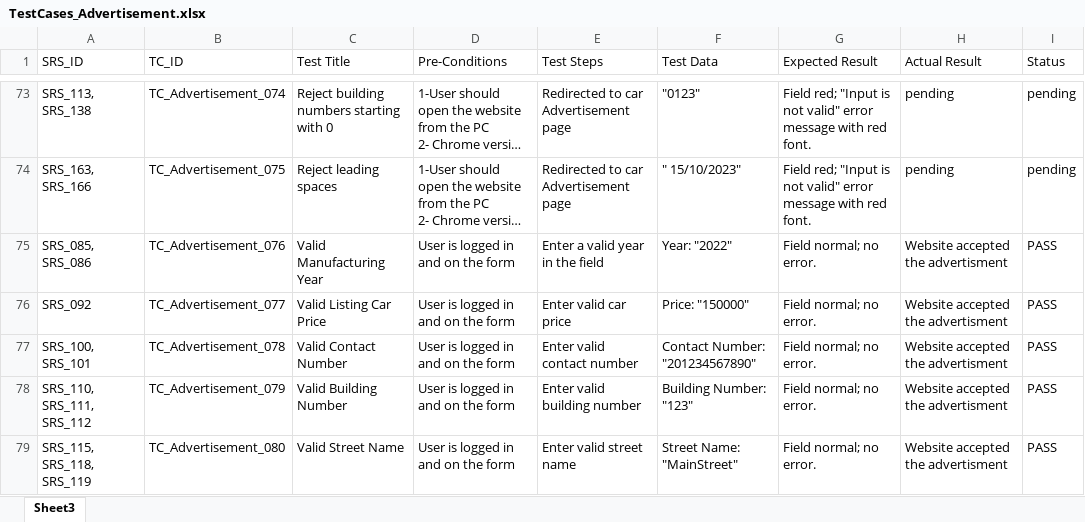
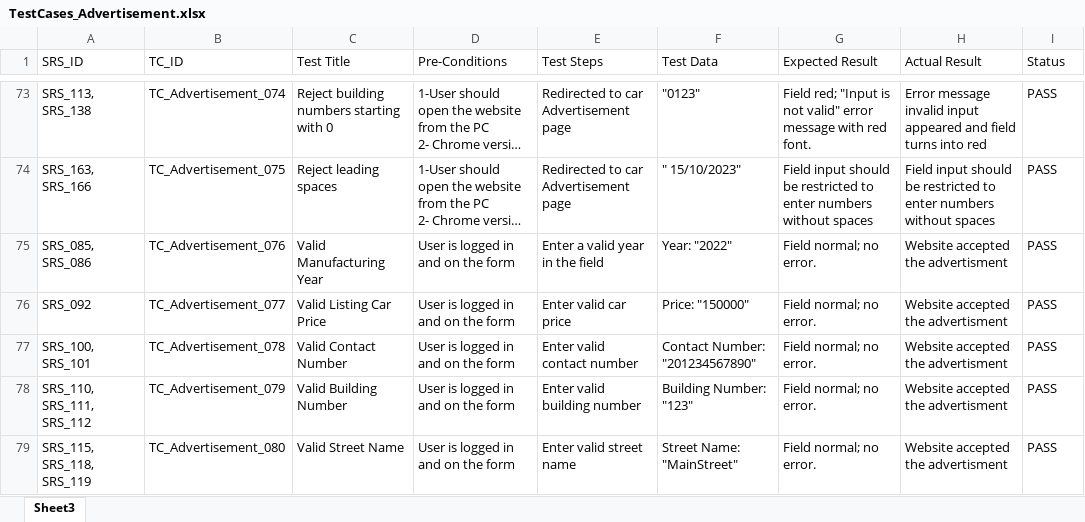
Before and after one commit to Ebrahem-Mostafa/Car-Purchasing, an Excel workbook: Testing/TestCases_Advertisement.xlsx, sheet Sheet3, drawn as a sheet; only a part is shown, gaps mark what is left out; long unchanged cells end in …; values as stored, in another font and other column widths than the file's, no cell formats; the diff covers the shown part only; the diff names each change by its address in the sheet, - before the commit and + after, or states it on an @@ line.

```diff
--- a/Testing/TestCases_Advertisement.xlsx (sheet Sheet3)
+++ b/Testing/TestCases_Advertisement.xlsx (sheet Sheet3)
-H73 (Actual Result): pending
+H73 (Actual Result): Error message invalid input appeared and field turns into red
-I73:I74 (Status): pending
+I73:I74 (Status): PASS
-G74 (Expected Result): Field red; "Input is not valid" error message with red font.
+G74 (Expected Result): Field input should be restricted to enter numbers without spaces
-H74 (Actual Result): pending
+H74 (Actual Result): Field input should be restricted to enter numbers without spaces
```
Also changed, not shown: 122 edited cells elsewhere in this sheet, cell formats.
